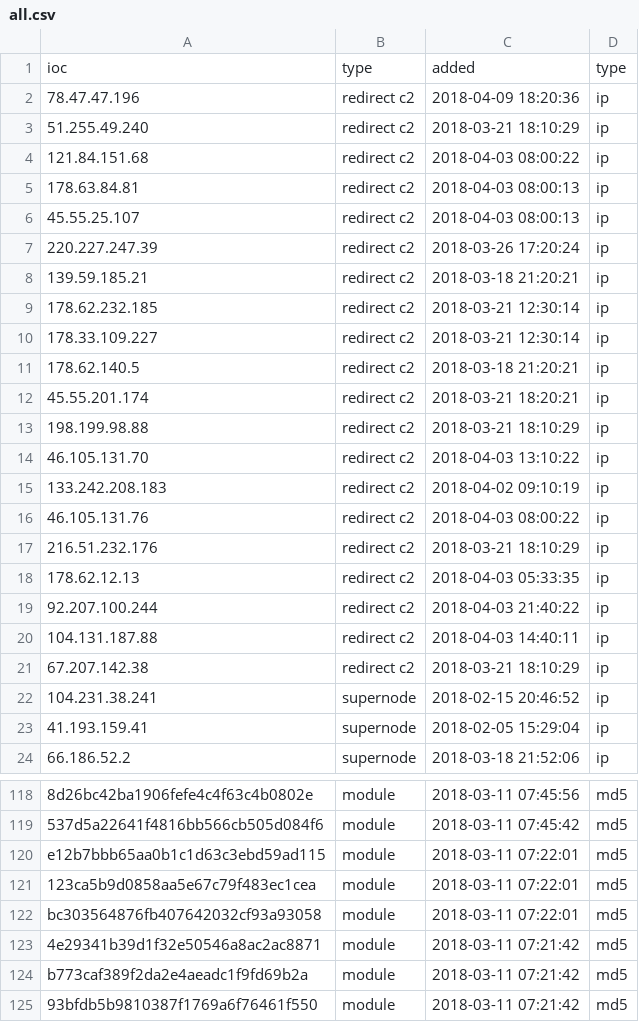
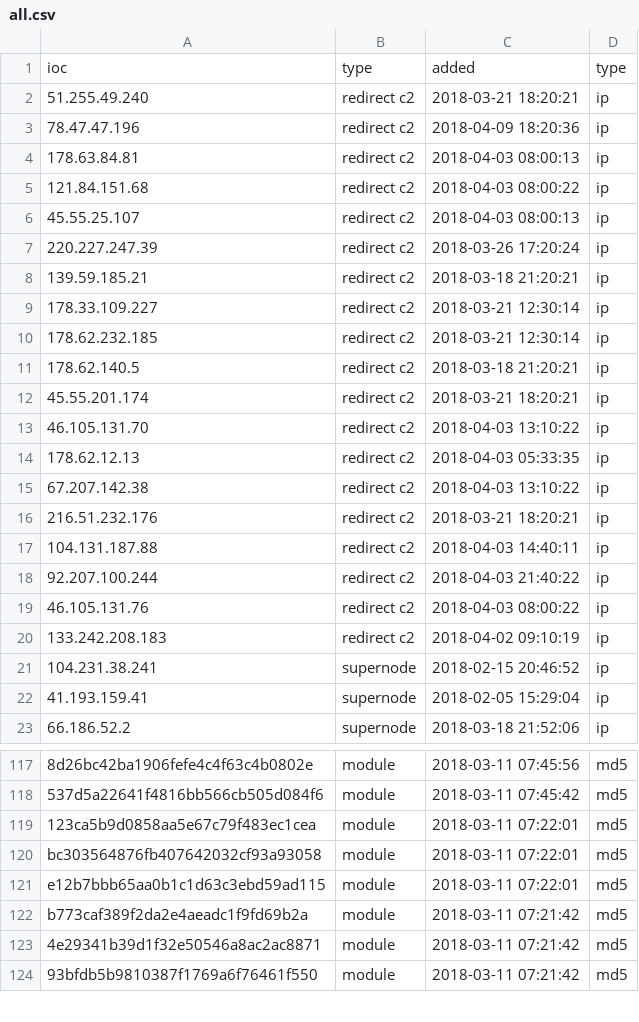
Before and after one commit to viql/viql.github.io, a CSV file: dridex/files/all.csv, drawn as a sheet; only a part is shown, gaps mark what is left out; removed rows and columns are numbered as before the commit, all else as after; the diff covers the shown part only; the diff names each change by its address in the sheet, - before the commit and + after, or states it on an @@ line.

```diff
--- a/dridex/files/all.csv
+++ b/dridex/files/all.csv
+row 2: 51.255.49.240 | redirect c2 | 2018-03-21 18:20:21 | ip
-A4: 51.255.49.240
+A4: 178.63.84.81
-C4: 2018-03-21 18:10:29
+C4: 2018-04-03 08:00:13
-row 5: 178.63.84.81 | redirect c2 | 2018-04-03 08:00:13 | ip
@@ row 10 moved to row 9: 178.33.109.227 @@
-row 13: 198.199.98.88 | redirect c2 | 2018-03-21 18:10:29 | ip
@@ row 18 moved to row 14: 178.62.12.13 @@
+row 15: 67.207.142.38 | redirect c2 | 2018-04-03 13:10:22 | ip
+row 16: 216.51.232.176 | redirect c2 | 2018-03-21 18:20:21 | ip
@@ row 20 moved to row 17: 104.131.187.88 @@
@@ row 19 moved to row 18: 92.207.100.244 @@
@@ row 16 moved to row 19: 46.105.131.76 @@
-row 17: 216.51.232.176 | redirect c2 | 2018-03-21 18:10:29 | ip
-row 21: 67.207.142.38 | redirect c2 | 2018-03-21 18:10:29 | ip
@@ row 120 moved to row 121: e12b7bbb65aa0b1c1d63c3ebd59ad115 @@
@@ row 124 moved to row 122: b773caf389f2da2e4aeadc1f9fd69b2a @@
```
Also changed, not shown: 25 moved rows elsewhere in this file, 5 other files.
